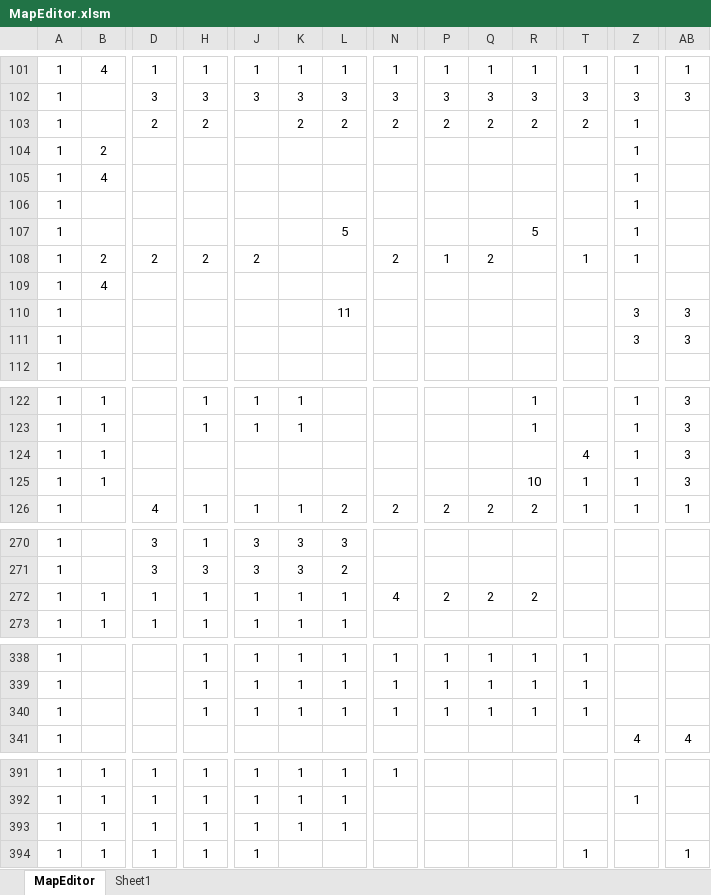
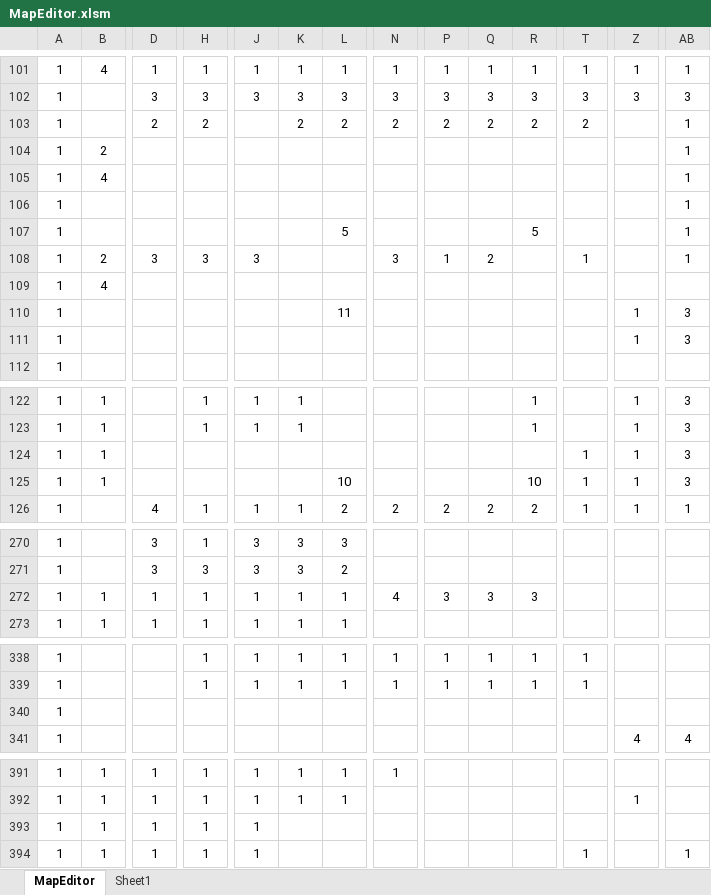
Before and after one commit to syo-ya/GameProductionPractice1, an Excel workbook: ゲーム制作課題「Breaking_UP」/Project/Resource/MapEditor.xlsm, sheet MapEditor, drawn as a sheet; only a part is shown, gaps mark what is left out; values as stored, in another font and other column widths than the file's, no borders; charts and pictures and conditional formats not drawn; removed rows and columns are numbered as before the commit, all else as after; rows hold the shown columns only; the diff covers the shown part only; the diff names each change by its address in the sheet, - before the commit and + after, or states it on an @@ line.

```diff
--- a/ゲーム制作課題「Breaking_UP」/Project/Resource/MapEditor.xlsm (sheet MapEditor)
+++ b/ゲーム制作課題「Breaking_UP」/Project/Resource/MapEditor.xlsm (sheet MapEditor)
-Z103:Z108: 1
+Z103:Z108: (empty)
-AB103:AB108: (empty)
+AB103:AB108: 1
-D108: 2
+D108: 3
-H108: 2
+H108: 3
-J108: 2
+J108: 3
-N108: 2
+N108: 3
-Z110:Z111: 3
+Z110:Z111: 1
-T124: 4
+T124: 1
-L125: (empty)
+L125: 10
-P272: 2
+P272: 3
-Q272: 2
+Q272: 3
-R272: 2
+R272: 3
-row 340: 1 |  |  | 1 | 1 | 1 | 1 | 1 | 1 | 1 | 1 | 1
+row 340: 1
-K393: 1
+K393: (empty)
-L393: 1
+L393: (empty)
```
Also changed, not shown: 8 edited cells elsewhere in this sheet, sheet Sheet1, 1 other file.
